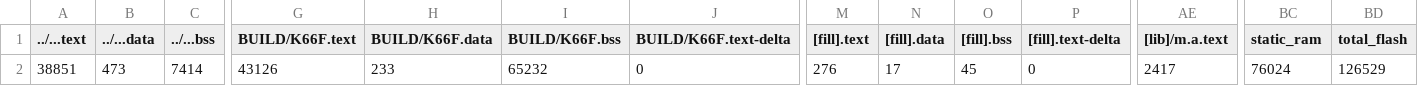
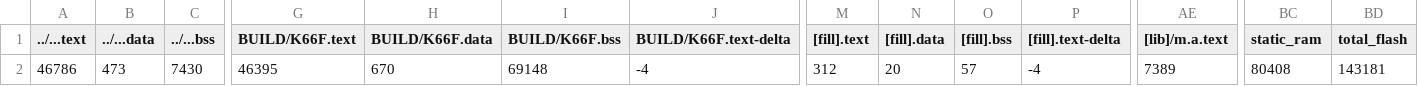
Before and after one commit to leetoby1215/midterm_project, a CSV file: src/model_deploy/BUILD/K66F/GCC_ARM-TFLITE/model_deploy_map.csv, drawn as a sheet; only a part is shown, gaps mark what is left out; the diff names each change by its address in the sheet, - before the commit and + after, or states it on an @@ line.

```diff
--- a/src/model_deploy/BUILD/K66F/GCC_ARM-TFLITE/model_deploy_map.csv
+++ b/src/model_deploy/BUILD/K66F/GCC_ARM-TFLITE/model_deploy_map.csv
-A2 (../...text): 38851
+A2 (../...text): 46786
-C2 (../...bss): 7414
+C2 (../...bss): 7430
-G2 (BUILD/K66F.text): 43126
+G2 (BUILD/K66F.text): 46395
-H2 (BUILD/K66F.data): 233
+H2 (BUILD/K66F.data): 670
-I2 (BUILD/K66F.bss): 65232
+I2 (BUILD/K66F.bss): 69148
-J2 (BUILD/K66F.text-delta): 0
+J2 (BUILD/K66F.text-delta): -4
-M2 ([fill].text): 276
+M2 ([fill].text): 312
-N2 ([fill].data): 17
+N2 ([fill].data): 20
-O2 ([fill].bss): 45
+O2 ([fill].bss): 57
-P2 ([fill].text-delta): 0
+P2 ([fill].text-delta): -4
-AE2 ([lib]/m.a.text): 2417
+AE2 ([lib]/m.a.text): 7389
-BC2 (static_ram): 76024
+BC2 (static_ram): 80408
-BD2 (total_flash): 126529
+BD2 (total_flash): 143181
```
Also changed, not shown: 14 other files.
